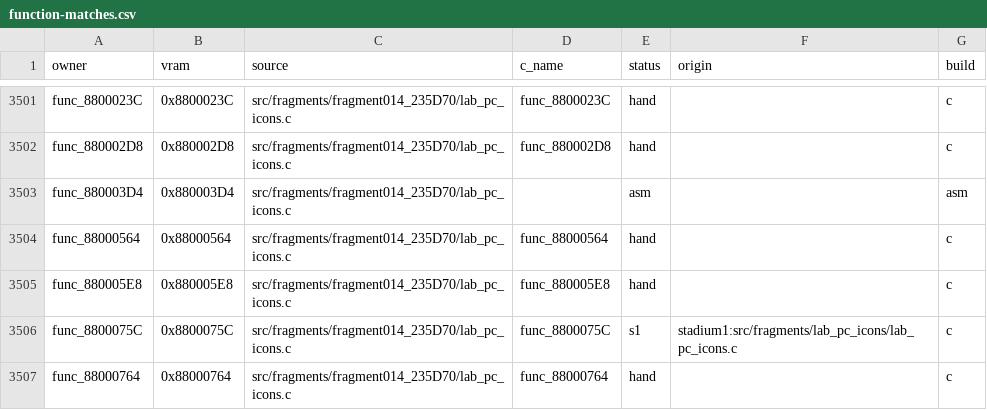
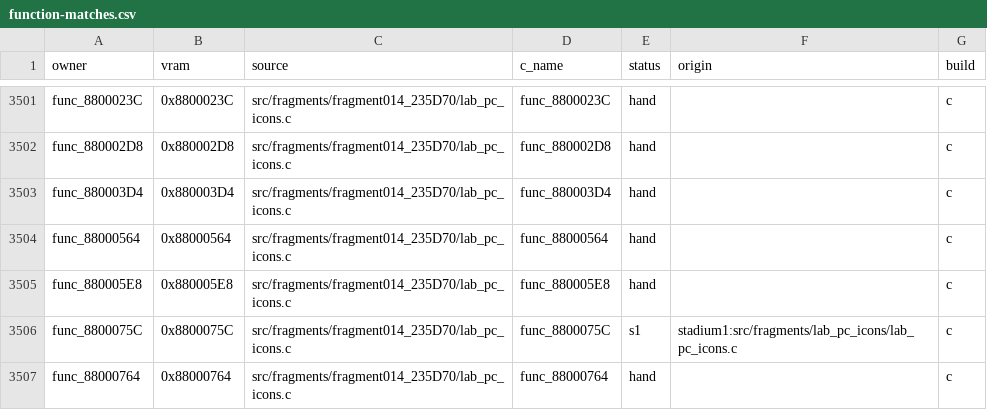
Before and after one commit to team-hippodrome/pokestadium0, a CSV file: docs/function-matches.csv, drawn as a sheet; only a part is shown, gaps mark what is left out.

```diff
--- a/docs/function-matches.csv
+++ b/docs/function-matches.csv
@@ -3502,3 +3502,3 @@ func_8800023C,0x8800023C,src/fragments/fragment014_235D70/lab_pc_icons.c,func_88
 func_880002D8,0x880002D8,src/fragments/fragment014_235D70/lab_pc_icons.c,func_880002D8,hand,,c
-func_880003D4,0x880003D4,src/fragments/fragment014_235D70/lab_pc_icons.c,,asm,,asm
+func_880003D4,0x880003D4,src/fragments/fragment014_235D70/lab_pc_icons.c,func_880003D4,hand,,c
 func_88000564,0x88000564,src/fragments/fragment014_235D70/lab_pc_icons.c,func_88000564,hand,,c
```
Also changed, not shown: 3 other files.
